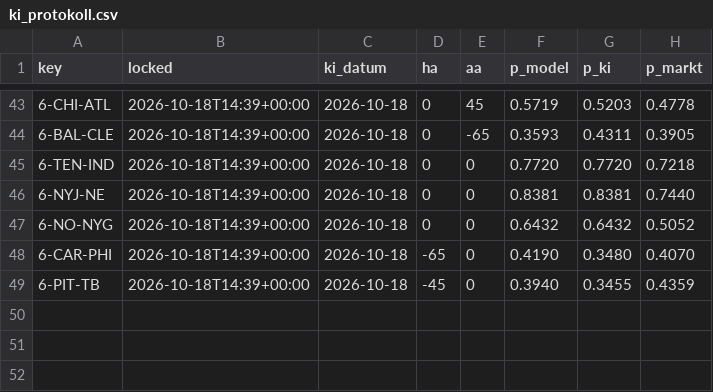
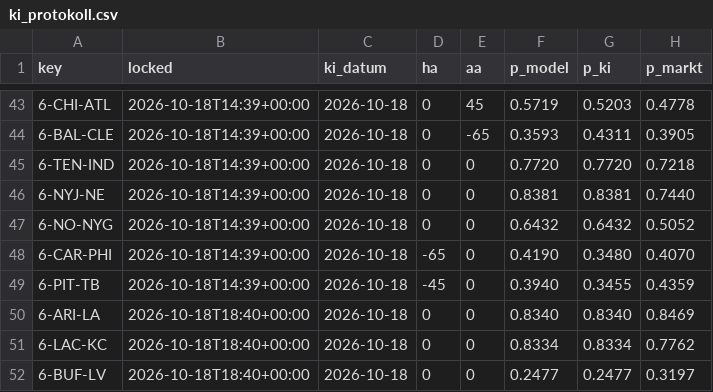
Before and after one commit to Cako18/gridiron-data, a CSV file: data/ki_protokoll.csv, drawn as a sheet; only a part is shown, gaps mark what is left out.

```diff
--- a/data/ki_protokoll.csv
+++ b/data/ki_protokoll.csv
@@ -49 +49,4 @@ key,locked,ki_datum,ha,aa,p_model,p_ki,p_markt
 6-PIT-TB,2026-10-18T14:39+00:00,2026-10-18,-45,0,0.3940,0.3455,0.4359
+6-ARI-LA,2026-10-18T18:40+00:00,2026-10-18,0,0,0.8340,0.8340,0.8469
+6-LAC-KC,2026-10-18T18:40+00:00,2026-10-18,0,0,0.8334,0.8334,0.7762
+6-BUF-LV,2026-10-18T18:40+00:00,2026-10-18,0,0,0.2477,0.2477,0.3197
```
Also changed, not shown: data/line_history.csv, data/schein_protokoll.csv, 2 other files.
